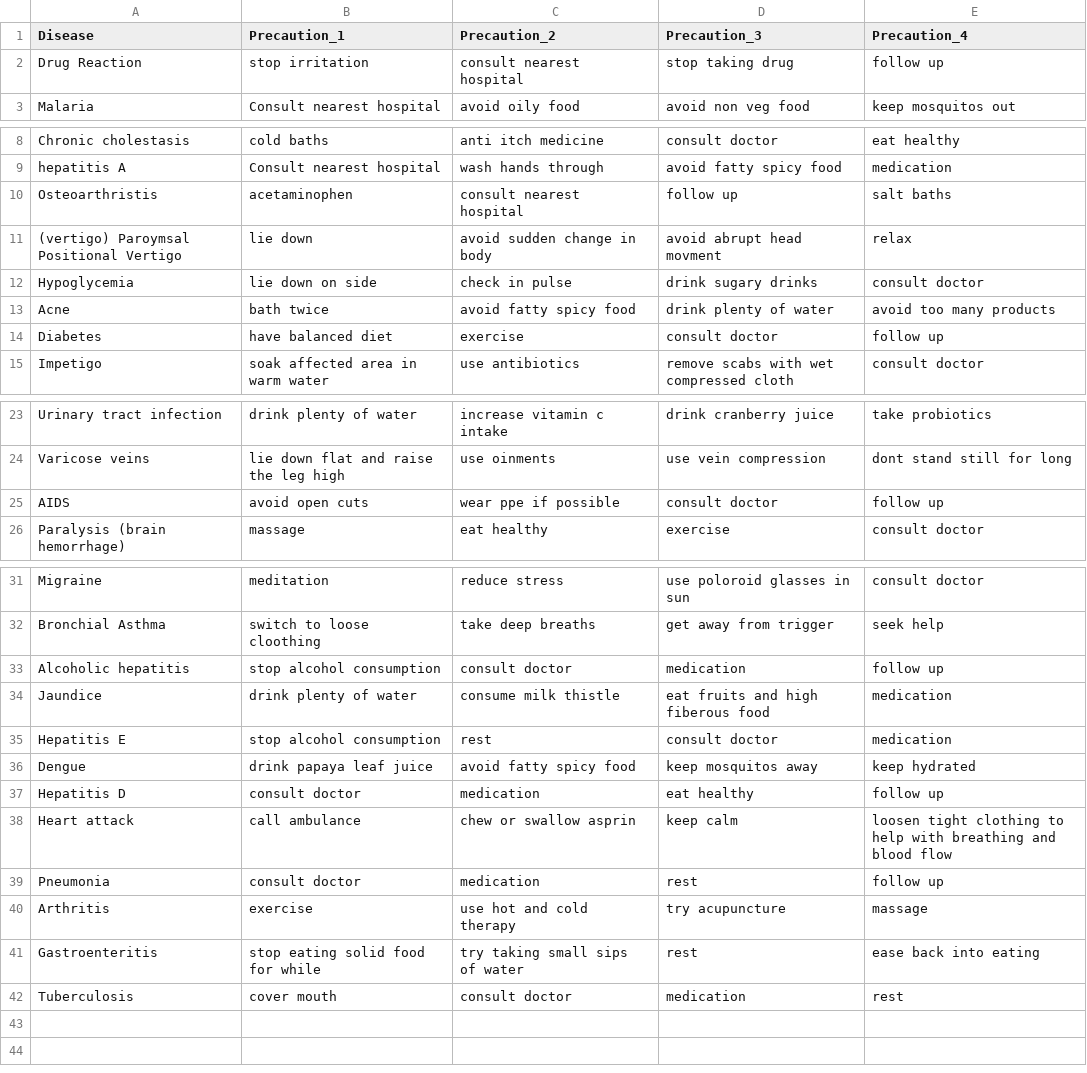
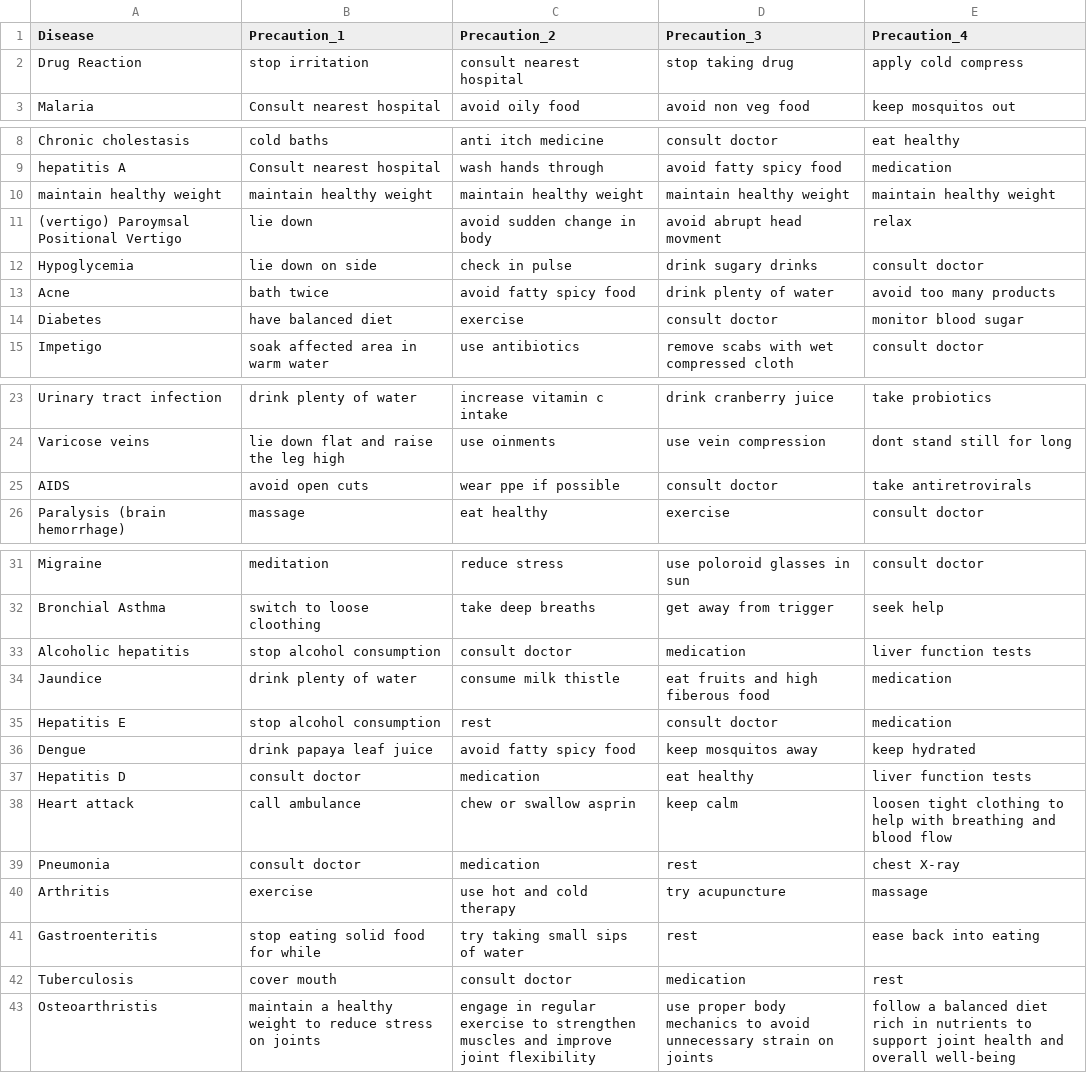
Before and after one commit to muhammaduzairrazaq/diseasePredictionUsingDeepLearningandGenAI, a CSV file: diseaseserver/chatbot/symptom_precaution.csv, drawn as a sheet; only a part is shown, gaps mark what is left out; removed rows and columns are numbered as before the commit, all else as after; the diff names each change by its address in the sheet, - before the commit and + after, or states it on an @@ line.

```diff
--- a/diseaseserver/chatbot/symptom_precaution.csv
+++ b/diseaseserver/chatbot/symptom_precaution.csv
-E2 (Precaution_4): follow up
+E2 (Precaution_4): apply cold compress
-row 10: Osteoarthristis | acetaminophen | consult nearest hospital | follow up | salt baths
+row 10: maintain healthy weight | maintain healthy weight | maintain healthy weight | maintain healthy weight | maintain healthy weight
-E14 (Precaution_4): follow up
+E14 (Precaution_4): monitor blood sugar
-E25 (Precaution_4): follow up
+E25 (Precaution_4): take antiretrovirals
-E33 (Precaution_4): follow up
+E33 (Precaution_4): liver function tests
-E37 (Precaution_4): follow up
+E37 (Precaution_4): liver function tests
-E39 (Precaution_4): follow up
+E39 (Precaution_4): chest X-ray
+row 43: Osteoarthristis | maintain a healthy weight to reduce stress on joints | engage in regular exercise to strengthen muscles and improve joint flexibility | use proper body mechanics to avoid unnecessary strain on joints | follow a balanced diet rich in nutrients to support joint health and overall well-being
```
Also changed, not shown: 4 other files.
